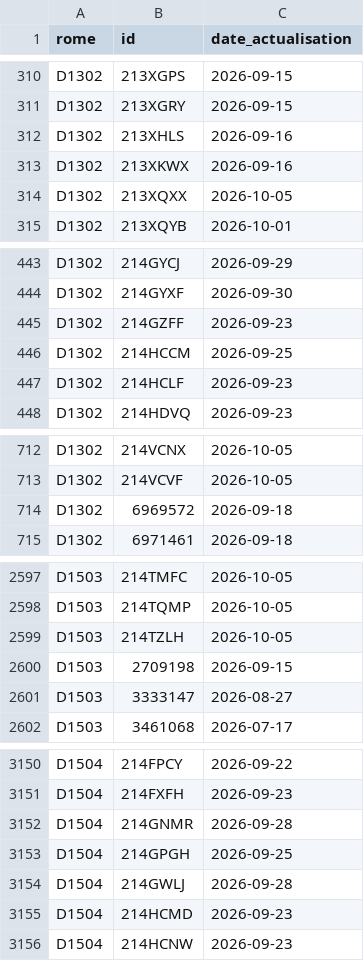
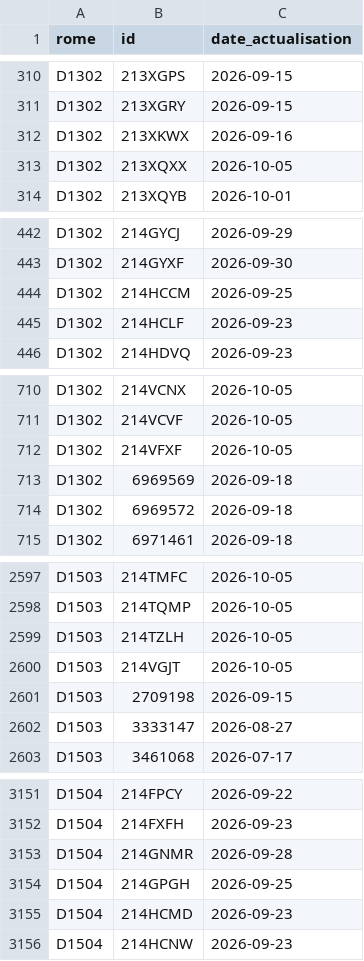
Before and after one commit to LinaSouilmi/metier-retail, a CSV file: data/actives/2026-10-05.csv, drawn as a sheet; only a part is shown, gaps mark what is left out; the diff covers the shown part only.

```diff
--- a/data/actives/2026-10-05.csv
+++ b/data/actives/2026-10-05.csv
@@ -311,3 +311,2 @@ D1302,213XGPS,2026-09-15
 D1302,213XGRY,2026-09-15
-D1302,213XHLS,2026-09-16
 D1302,213XKWX,2026-09-16
@@ -444,3 +443,2 @@ D1302,214GYCJ,2026-09-29
 D1302,214GYXF,2026-09-30
-D1302,214GZFF,2026-09-23
 D1302,214HCCM,2026-09-25
@@ -713,2 +711,4 @@ D1302,214VCNX,2026-10-05
 D1302,214VCVF,2026-10-05
+D1302,214VFXF,2026-10-05
+D1302,6969569,2026-09-18
 D1302,6969572,2026-09-18
@@ -2599,2 +2599,3 @@ D1503,214TQMP,2026-10-05
 D1503,214TZLH,2026-10-05
+D1503,214VGJT,2026-10-05
 D1503,2709198,2026-09-15
@@ -3153,3 +3154,2 @@ D1504,214GNMR,2026-09-28
 D1504,214GPGH,2026-09-25
-D1504,214GWLJ,2026-09-28
 D1504,214HCMD,2026-09-23
```
Also changed, not shown: 4 edited cells elsewhere in this file, data/adzuna/serie.csv, data/jooble/serie.csv, 10 other files.
